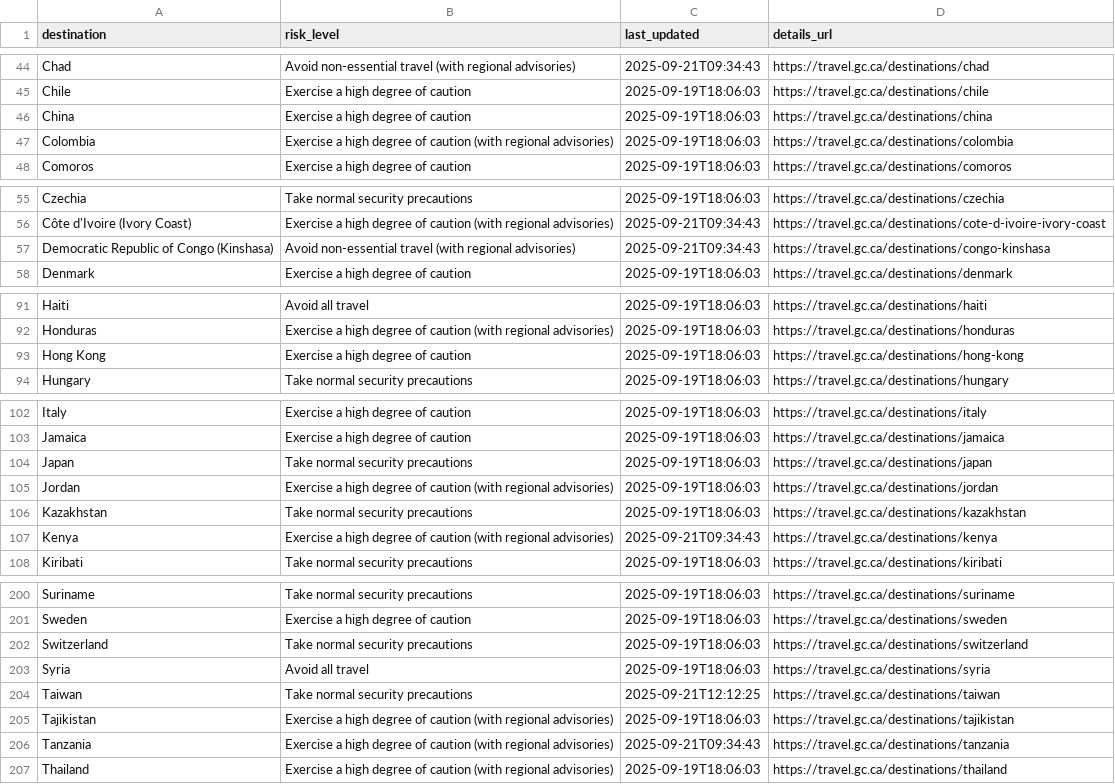
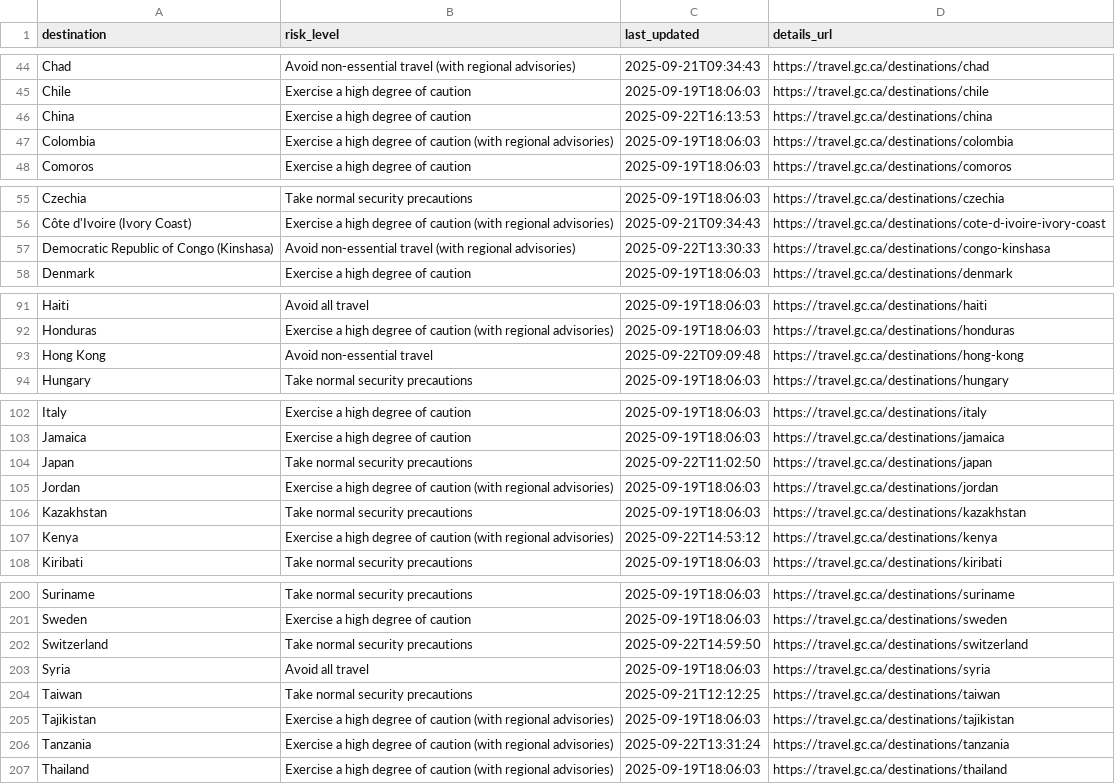
Before and after one commit to marcolussetti/travel-advisories, a CSV file: canada_summary.csv, drawn as a sheet; only a part is shown, gaps mark what is left out; the diff covers the shown part only.

```diff
--- a/canada_summary.csv
+++ b/canada_summary.csv
@@ -45,3 +45,3 @@ Chad,Avoid non-essential travel (with regional advisories),2025-09-21T09:34:43,h
 Chile,Exercise a high degree of caution,2025-09-19T18:06:03,https://travel.gc.ca/destinations/chile
-China,Exercise a high degree of caution,2025-09-19T18:06:03,https://travel.gc.ca/destinations/china
+China,Exercise a high degree of caution,2025-09-22T16:13:53,https://travel.gc.ca/destinations/china
 Colombia,Exercise a high degree of caution (with regional advisories),2025-09-19T18:06:03,https://travel.gc.ca/destinations/colombia
@@ -56,3 +56,3 @@ Czechia,Take normal security precautions,2025-09-19T18:06:03,https://travel.gc.c
 Côte d'Ivoire (Ivory Coast),Exercise a high degree of caution (with regional advisories),2025-09-21T09:34:43,https://travel.gc.ca/destinations/cote-d-ivoire-ivory-coast
-Democratic Republic of Congo (Kinshasa),Avoid non-essential travel (with regional advisories),2025-09-21T09:34:43,https://travel.gc.ca/destinations/congo-kinshasa
+Democratic Republic of Congo (Kinshasa),Avoid non-essential travel (with regional advisories),2025-09-22T13:30:33,https://travel.gc.ca/destinations/congo-kinshasa
 Denmark,Exercise a high degree of caution,2025-09-19T18:06:03,https://travel.gc.ca/destinations/denmark
@@ -92,3 +92,3 @@ Haiti,Avoid all travel,2025-09-19T18:06:03,https://travel.gc.ca/destinations/hai
 Honduras,Exercise a high degree of caution (with regional advisories),2025-09-19T18:06:03,https://travel.gc.ca/destinations/honduras
-Hong Kong,Exercise a high degree of caution,2025-09-19T18:06:03,https://travel.gc.ca/destinations/hong-kong
+Hong Kong,Avoid non-essential travel,2025-09-22T09:09:48,https://travel.gc.ca/destinations/hong-kong
 Hungary,Take normal security precautions,2025-09-19T18:06:03,https://travel.gc.ca/destinations/hungary
@@ -103,6 +103,6 @@ Italy,Exercise a high degree of caution,2025-09-19T18:06:03,https://travel.gc.ca
 Jamaica,Exercise a high degree of caution,2025-09-19T18:06:03,https://travel.gc.ca/destinations/jamaica
-Japan,Take normal security precautions,2025-09-19T18:06:03,https://travel.gc.ca/destinations/japan
+Japan,Take normal security precautions,2025-09-22T11:02:50,https://travel.gc.ca/destinations/japan
 Jordan,Exercise a high degree of caution (with regional advisories),2025-09-19T18:06:03,https://travel.gc.ca/destinations/jordan
 Kazakhstan,Take normal security precautions,2025-09-19T18:06:03,https://travel.gc.ca/destinations/kazakhstan
-Kenya,Exercise a high degree of caution (with regional advisories),2025-09-21T09:34:43,https://travel.gc.ca/destinations/kenya
+Kenya,Exercise a high degree of caution (with regional advisories),2025-09-22T14:53:12,https://travel.gc.ca/destinations/kenya
 Kiribati,Take normal security precautions,2025-09-19T18:06:03,https://travel.gc.ca/destinations/kiribati
@@ -201,3 +201,3 @@ Suriname,Take normal security precautions,2025-09-19T18:06:03,https://travel.gc.
 Sweden,Exercise a high degree of caution,2025-09-19T18:06:03,https://travel.gc.ca/destinations/sweden
-Switzerland,Take normal security precautions,2025-09-19T18:06:03,https://travel.gc.ca/destinations/switzerland
+Switzerland,Take normal security precautions,2025-09-22T14:59:50,https://travel.gc.ca/destinations/switzerland
 Syria,Avoid all travel,2025-09-19T18:06:03,https://travel.gc.ca/destinations/syria
@@ -205,3 +205,3 @@ Taiwan,Take normal security precautions,2025-09-21T12:12:25,https://travel.gc.ca
 Tajikistan,Exercise a high degree of caution (with regional advisories),2025-09-19T18:06:03,https://travel.gc.ca/destinations/tajikistan
-Tanzania,Exercise a high degree of caution (with regional advisories),2025-09-21T09:34:43,https://travel.gc.ca/destinations/tanzania
+Tanzania,Exercise a high degree of caution (with regional advisories),2025-09-22T13:31:24,https://travel.gc.ca/destinations/tanzania
 Thailand,Exercise a high degree of caution (with regional advisories),2025-09-19T18:06:03,https://travel.gc.ca/destinations/thailand
```
Also changed, not shown: 13 edited cells elsewhere in this file, 40 other files.
